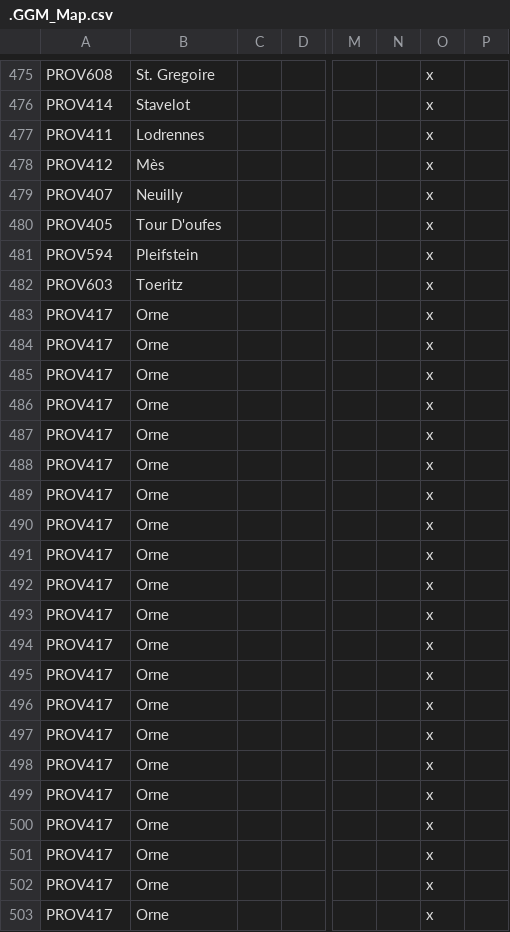
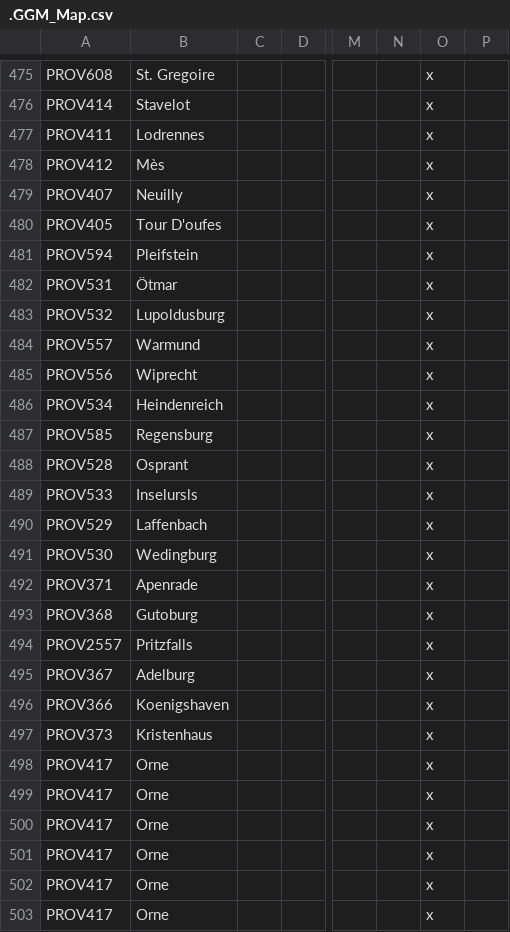
Before and after one commit to The-Question-Asker/MAW2, a CSV file: GGM/localisation/.GGM_Map.csv, drawn as a sheet; only a part is shown, gaps mark what is left out; removed rows and columns are numbered as before the commit, all else as after; rows hold the shown columns only; the diff covers the shown part only; the diff names each change by its address in the sheet, - before the commit and + after, or states it on an @@ line.

```diff
--- a/GGM/localisation/.GGM_Map.csv
+++ b/GGM/localisation/.GGM_Map.csv
+row 482: PROV531 | Ötmar |  |  |  |  | x
+row 483: PROV532 | Lupoldusburg |  |  |  |  | x
+row 484: PROV557 | Warmund |  |  |  |  | x
+row 485: PROV556 | Wiprecht |  |  |  |  | x
+row 486: PROV534 | Heindenreich |  |  |  |  | x
+row 487: PROV585 | Regensburg |  |  |  |  | x
+row 488: PROV528 | Osprant |  |  |  |  | x
+row 489: PROV533 | Inselursls |  |  |  |  | x
+row 490: PROV529 | Laffenbach |  |  |  |  | x
-A491: PROV603
+A491: PROV530
-B491: Toeritz
+B491: Wedingburg
-A492: PROV417
+A492: PROV371
-B492: Orne
+B492: Apenrade
-row 484: PROV417 | Orne |  |  |  |  | x
-row 485: PROV417 | Orne |  |  |  |  | x
-row 486: PROV417 | Orne |  |  |  |  | x
-row 487: PROV417 | Orne |  |  |  |  | x
-row 488: PROV417 | Orne |  |  |  |  | x
-row 489: PROV417 | Orne |  |  |  |  | x
-row 490: PROV417 | Orne |  |  |  |  | x
-row 491: PROV417 | Orne |  |  |  |  | x
-row 492: PROV417 | Orne |  |  |  |  | x
-row 493: PROV417 | Orne |  |  |  |  | x
-row 494: PROV417 | Orne |  |  |  |  | x
-row 495: PROV417 | Orne |  |  |  |  | x
-row 496: PROV417 | Orne |  |  |  |  | x
-row 497: PROV417 | Orne |  |  |  |  | x
+row 493: PROV368 | Gutoburg |  |  |  |  | x
+row 494: PROV2557 | Pritzfalls |  |  |  |  | x
+row 495: PROV367 | Adelburg |  |  |  |  | x
+row 496: PROV366 | Koenigshaven |  |  |  |  | x
+row 497: PROV373 | Kristenhaus |  |  |  |  | x
```
Also changed, not shown: 4 added rows and 1 edited cell elsewhere in this file, GGM/localisation/.GGM_Countries.csv.
